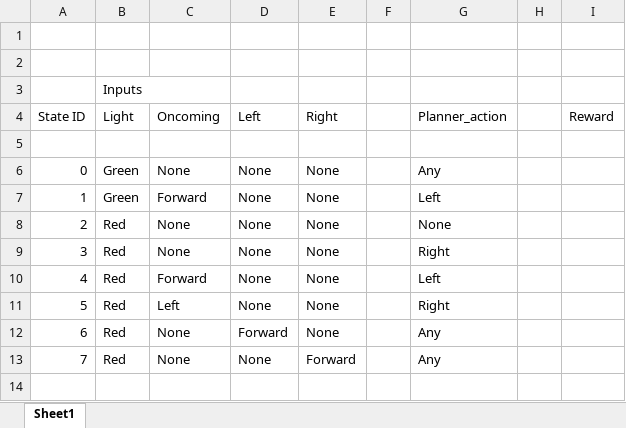
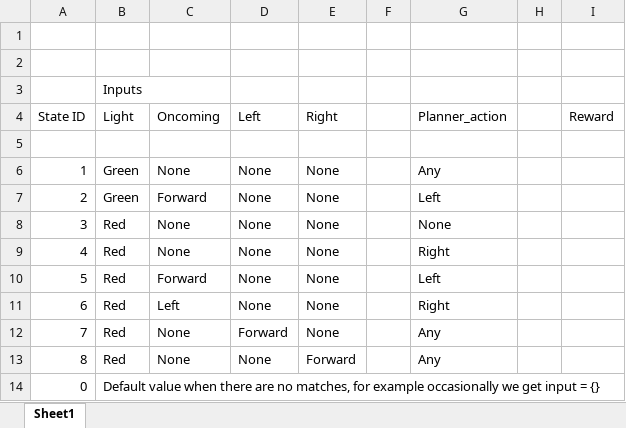
Before and after one commit to markstrefford/P4-Smartcab, an Excel workbook: State Modelling.xlsx, sheet Sheet1, drawn as a sheet; values as stored, in another font and other column widths than the file's, no borders; the diff names each change by its address in the sheet, - before the commit and + after, or states it on an @@ line.

Commit message:
Starting on q-learning
Tidied up code around state_id, started to create rewards data structure

```diff
--- a/State Modelling.xlsx (sheet Sheet1)
+++ b/State Modelling.xlsx (sheet Sheet1)
-A6 (State ID): 0
+A6 (State ID): 1
-A7 (State ID): 1
+A7 (State ID): 2
-A8 (State ID): 2
+A8 (State ID): 3
-A9 (State ID): 3
+A9 (State ID): 4
-A10 (State ID): 4
+A10 (State ID): 5
-A11 (State ID): 5
+A11 (State ID): 6
-A12 (State ID): 6
+A12 (State ID): 7
-A13 (State ID): 7
+A13 (State ID): 8
+row 14: 0 | Default value when there are no matches, for example occasionally we get input = {}
```
Also changed, not shown: 1 other file.
